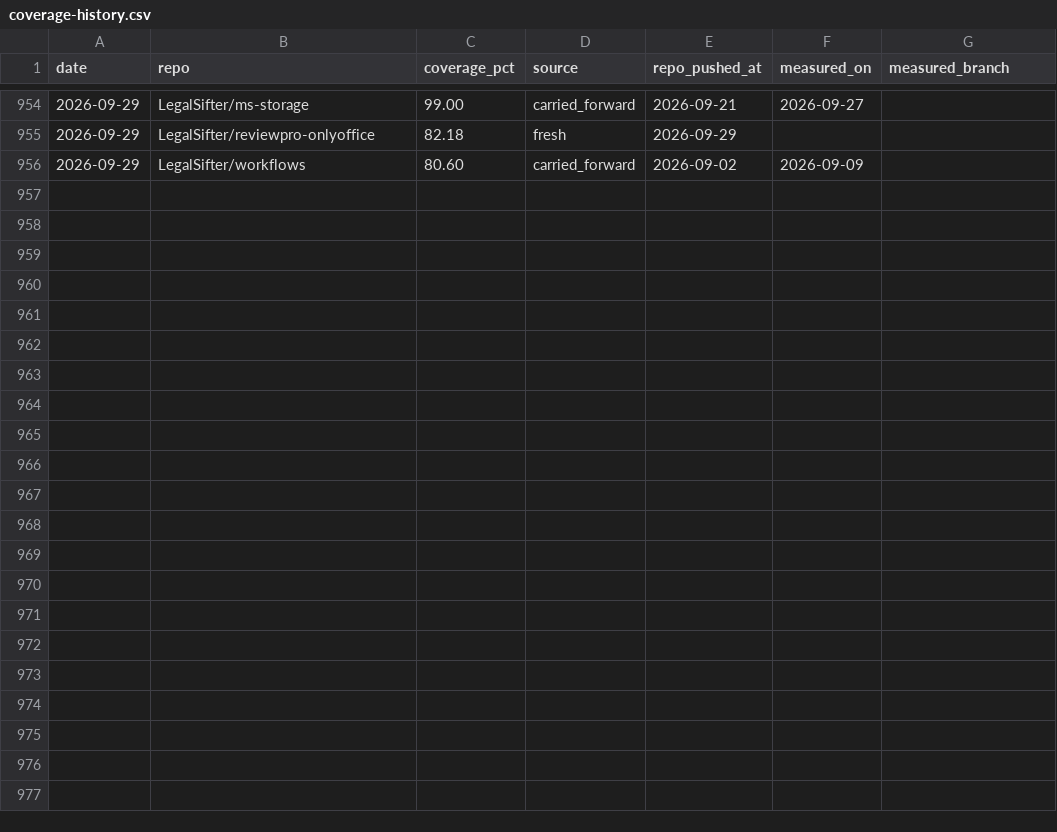
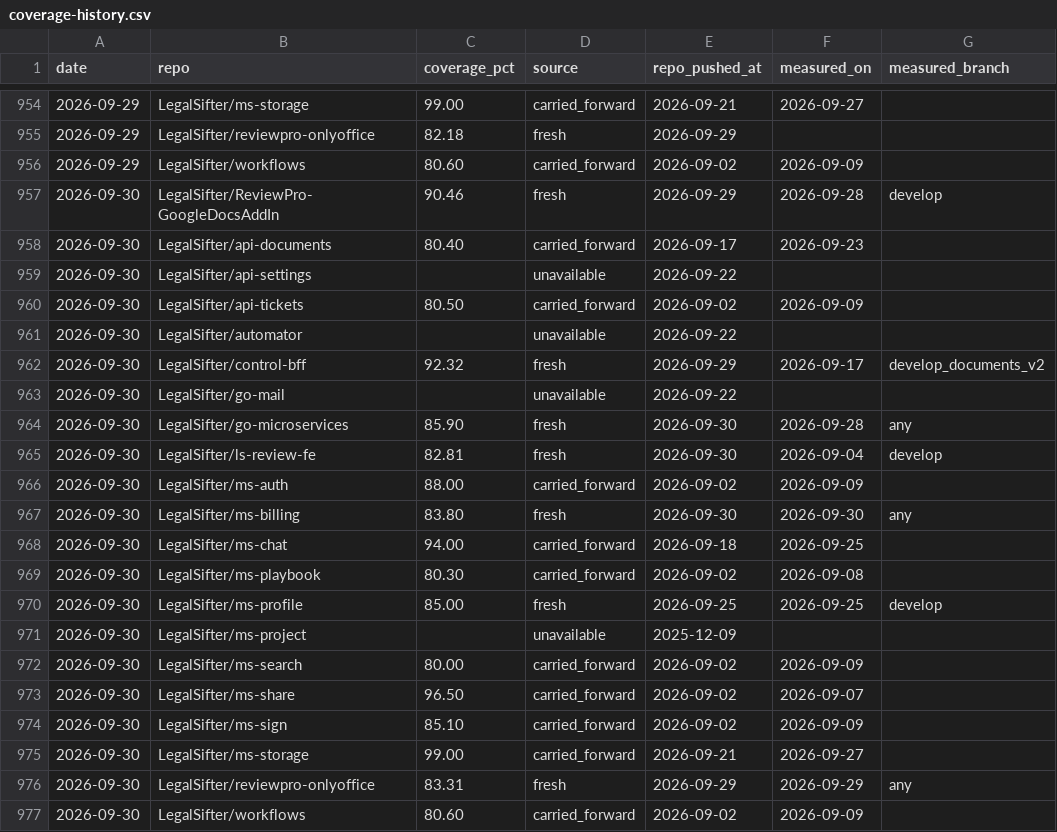
Before and after one commit to brian-toombs-ls/coverage-dashboard, a CSV file: coverage-history.csv, drawn as a sheet; only a part is shown, gaps mark what is left out; the diff names each change by its address in the sheet, - before the commit and + after, or states it on an @@ line.

Commit message:
chore: coverage update 2026-09-30

```diff
--- a/coverage-history.csv
+++ b/coverage-history.csv
+row 957: 2026-09-30 | LegalSifter/ReviewPro-GoogleDocsAddIn | 90.46 | fresh | 2026-09-29 | 2026-09-28 | develop
+row 958: 2026-09-30 | LegalSifter/api-documents | 80.40 | carried_forward | 2026-09-17 | 2026-09-23
+row 959: 2026-09-30 | LegalSifter/api-settings |  | unavailable | 2026-09-22
+row 960: 2026-09-30 | LegalSifter/api-tickets | 80.50 | carried_forward | 2026-09-02 | 2026-09-09
+row 961: 2026-09-30 | LegalSifter/automator |  | unavailable | 2026-09-22
+row 962: 2026-09-30 | LegalSifter/control-bff | 92.32 | fresh | 2026-09-29 | 2026-09-17 | develop_documents_v2
+row 963: 2026-09-30 | LegalSifter/go-mail |  | unavailable | 2026-09-22
+row 964: 2026-09-30 | LegalSifter/go-microservices | 85.90 | fresh | 2026-09-30 | 2026-09-28 | any
+row 965: 2026-09-30 | LegalSifter/ls-review-fe | 82.81 | fresh | 2026-09-30 | 2026-09-04 | develop
+row 966: 2026-09-30 | LegalSifter/ms-auth | 88.00 | carried_forward | 2026-09-02 | 2026-09-09
+row 967: 2026-09-30 | LegalSifter/ms-billing | 83.80 | fresh | 2026-09-30 | 2026-09-30 | any
+row 968: 2026-09-30 | LegalSifter/ms-chat | 94.00 | carried_forward | 2026-09-18 | 2026-09-25
+row 969: 2026-09-30 | LegalSifter/ms-playbook | 80.30 | carried_forward | 2026-09-02 | 2026-09-08
+row 970: 2026-09-30 | LegalSifter/ms-profile | 85.00 | fresh | 2026-09-25 | 2026-09-25 | develop
+row 971: 2026-09-30 | LegalSifter/ms-project |  | unavailable | 2025-12-09
+row 972: 2026-09-30 | LegalSifter/ms-search | 80.00 | carried_forward | 2026-09-02 | 2026-09-09
+row 973: 2026-09-30 | LegalSifter/ms-share | 96.50 | carried_forward | 2026-09-02 | 2026-09-07
+row 974: 2026-09-30 | LegalSifter/ms-sign | 85.10 | carried_forward | 2026-09-02 | 2026-09-09
+row 975: 2026-09-30 | LegalSifter/ms-storage | 99.00 | carried_forward | 2026-09-21 | 2026-09-27
+row 976: 2026-09-30 | LegalSifter/reviewpro-onlyoffice | 83.31 | fresh | 2026-09-29 | 2026-09-29 | any
+row 977: 2026-09-30 | LegalSifter/workflows | 80.60 | carried_forward | 2026-09-02 | 2026-09-09
```
